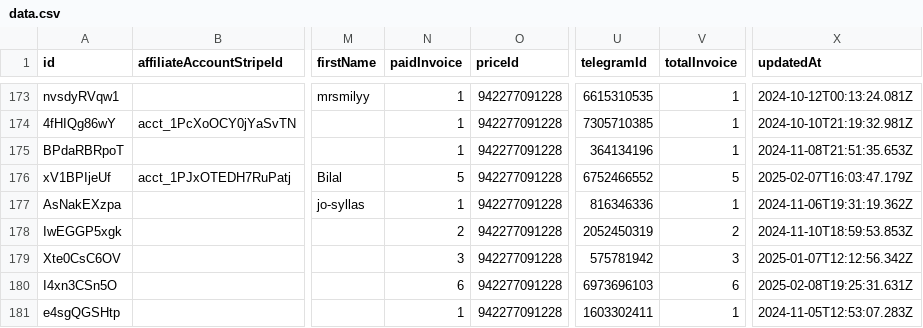
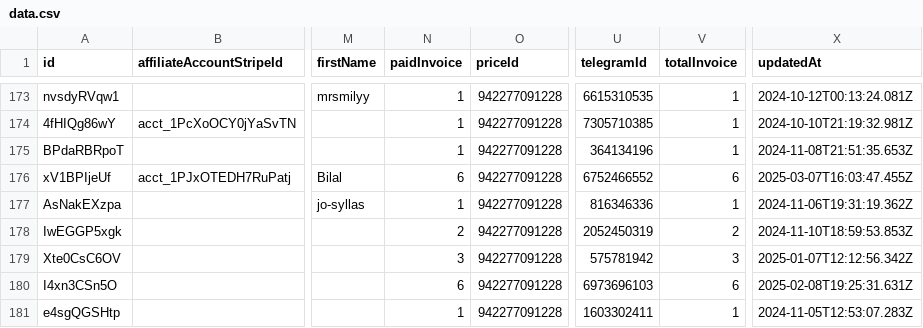
Before and after one commit to LaCouette/dataSB, a CSV file: data.csv, drawn as a sheet; only a part is shown, gaps mark what is left out; the diff names each change by its address in the sheet, - before the commit and + after, or states it on an @@ line.

Commit message:
"Updated data file"

```diff
--- a/data.csv
+++ b/data.csv
-N176 (paidInvoice): 5
+N176 (paidInvoice): 6
-V176 (totalInvoice): 5
+V176 (totalInvoice): 6
-X176 (updatedAt): 2025-02-07T16:03:47.179Z
+X176 (updatedAt): 2025-03-07T16:03:47.455Z
```
